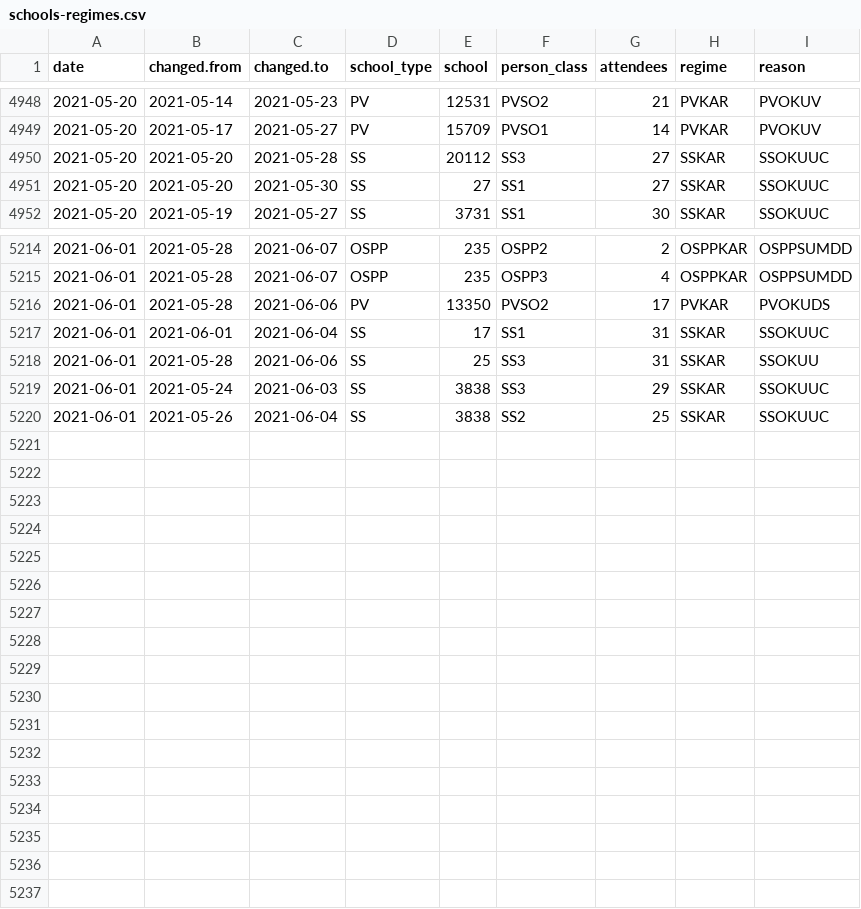
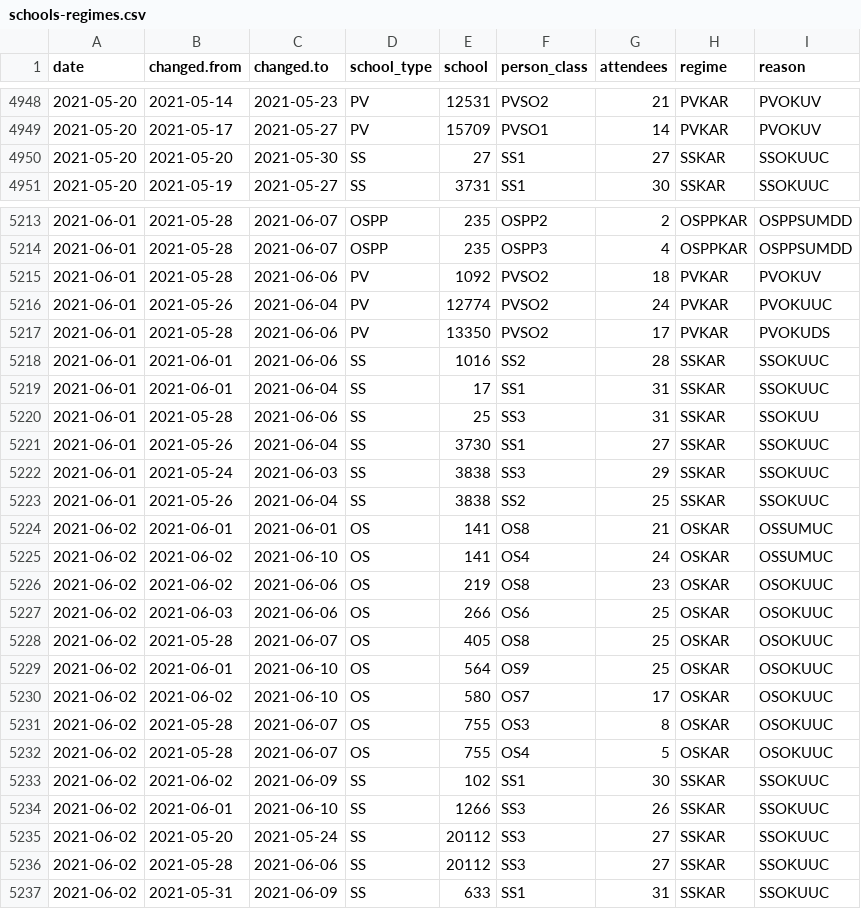
Before and after one commit to romunov/data, a CSV file: csv/schools-regimes.csv, drawn as a sheet; only a part is shown, gaps mark what is left out; removed rows and columns are numbered as before the commit, all else as after; the diff covers the shown part only; the diff names each change by its address in the sheet, - before the commit and + after, or states it on an @@ line.

```diff
--- a/csv/schools-regimes.csv
+++ b/csv/schools-regimes.csv
-row 4950: 2021-05-20 | 2021-05-20 | 2021-05-28 | SS | 20112 | SS3 | 27 | SSKAR | SSOKUUC
+row 5215: 2021-06-01 | 2021-05-28 | 2021-06-06 | PV | 1092 | PVSO2 | 18 | PVKAR | PVOKUV
+row 5216: 2021-06-01 | 2021-05-26 | 2021-06-04 | PV | 12774 | PVSO2 | 24 | PVKAR | PVOKUUC
+row 5218: 2021-06-01 | 2021-06-01 | 2021-06-06 | SS | 1016 | SS2 | 28 | SSKAR | SSOKUUC
+row 5221: 2021-06-01 | 2021-05-26 | 2021-06-04 | SS | 3730 | SS1 | 27 | SSKAR | SSOKUUC
+row 5224: 2021-06-02 | 2021-06-01 | 2021-06-01 | OS | 141 | OS8 | 21 | OSKAR | OSSUMUC
+row 5225: 2021-06-02 | 2021-06-02 | 2021-06-10 | OS | 141 | OS4 | 24 | OSKAR | OSSUMUC
+row 5226: 2021-06-02 | 2021-06-02 | 2021-06-06 | OS | 219 | OS8 | 23 | OSKAR | OSOKUUC
+row 5227: 2021-06-02 | 2021-06-03 | 2021-06-06 | OS | 266 | OS6 | 25 | OSKAR | OSOKUUC
+row 5228: 2021-06-02 | 2021-05-28 | 2021-06-07 | OS | 405 | OS8 | 25 | OSKAR | OSOKUUC
+row 5229: 2021-06-02 | 2021-06-01 | 2021-06-10 | OS | 564 | OS9 | 25 | OSKAR | OSOKUUC
+row 5230: 2021-06-02 | 2021-06-02 | 2021-06-10 | OS | 580 | OS7 | 17 | OSKAR | OSOKUUC
+row 5231: 2021-06-02 | 2021-05-28 | 2021-06-07 | OS | 755 | OS3 | 8 | OSKAR | OSOKUUC
+row 5232: 2021-06-02 | 2021-05-28 | 2021-06-07 | OS | 755 | OS4 | 5 | OSKAR | OSOKUUC
+row 5233: 2021-06-02 | 2021-06-02 | 2021-06-09 | SS | 102 | SS1 | 30 | SSKAR | SSOKUUC
+row 5234: 2021-06-02 | 2021-06-01 | 2021-06-10 | SS | 1266 | SS3 | 26 | SSKAR | SSOKUUC
+row 5235: 2021-06-02 | 2021-05-20 | 2021-05-24 | SS | 20112 | SS3 | 27 | SSKAR | SSOKUUC
+row 5236: 2021-06-02 | 2021-05-28 | 2021-06-06 | SS | 20112 | SS3 | 27 | SSKAR | SSOKUUC
+row 5237: 2021-06-02 | 2021-05-31 | 2021-06-09 | SS | 633 | SS1 | 31 | SSKAR | SSOKUUC
```
Also changed, not shown: 1 added row and 1 removed row elsewhere in this file, csv/schools-cases.csv, 3 other files.
